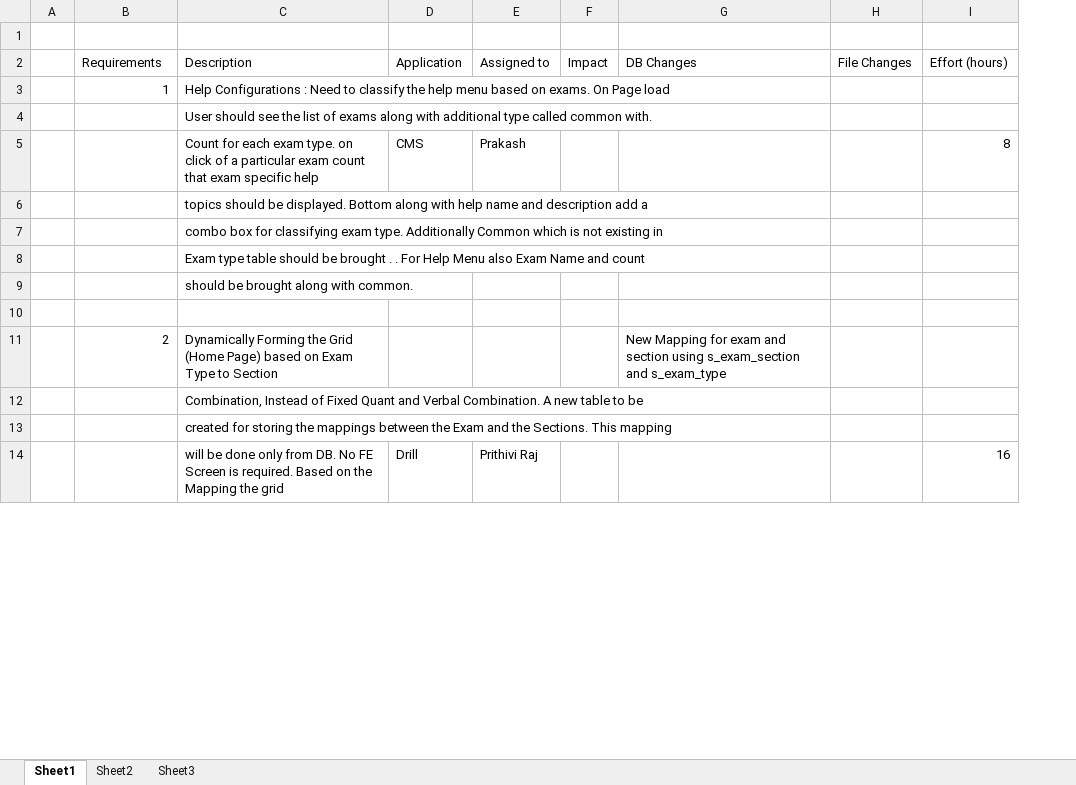
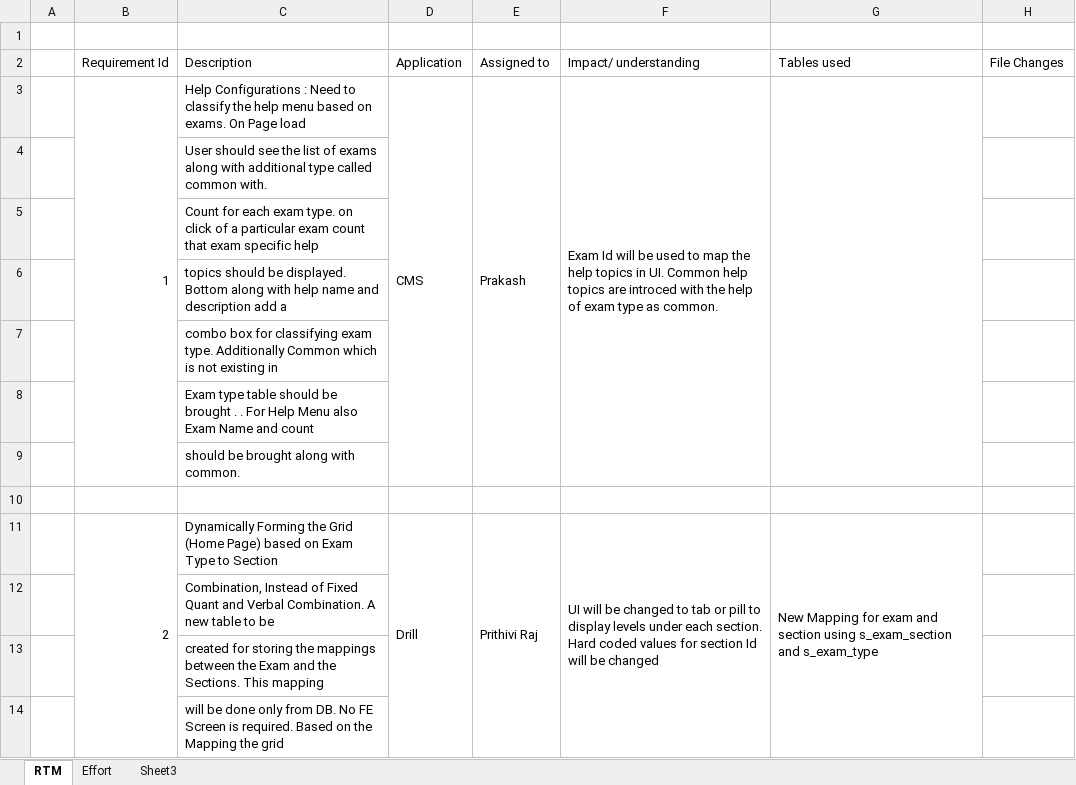
Before and after one commit to PrithiviRajG/Documents, an Excel workbook: Requirement.Mapping.xlsx, sheet RTM, drawn as a sheet; only a part is shown; values as stored, in another font and other column widths than the file's, no cell formats; removed rows and columns are numbered as before the commit, all else as after; the diff covers the shown part only; the diff names each change by its address in the sheet, - before the commit and + after, or states it on an @@ line.

Commit message:
updated

```diff
--- a/Requirement.Mapping.xlsx (sheet RTM)
+++ b/Requirement.Mapping.xlsx (sheet RTM)
-sheet tab: Sheet1
+sheet tab: RTM
-sheet tab: Sheet2
+sheet tab: Effort
-column F (Impact), empty
+column F (Impact/ understanding), rows 3-11: Exam Id will be used to map the help topics in UI. Common help topics are introced with the help of exam type as common. |  |  |  |  |  |  |  | UI will be changed to tab or pill to display levels under each section. Hard coded values for section Id will be changed
-column I (Effort (hours)), rows 5-14: 8 |  |  |  |  |  |  |  |  | 16
-B2: Requirements
+B2: Requirement Id
-G2: DB Changes
+G2: Tables used
+B3:B9 merged
-D3 (Application): (empty)
+D3 (Application): CMS
+D3:D9 merged
-E3 (Assigned to): (empty)
+E3 (Assigned to): Prakash
+E3:E9 merged
+G3:G9 merged
-D5 (Application): CMS
+D5 (Application): (empty)
-E5 (Assigned to): Prakash
+E5 (Assigned to): (empty)
+B11:B18 merged
-D11 (Application): (empty)
+D11 (Application): Drill
+D11:D18 merged
-E11 (Assigned to): (empty)
+E11 (Assigned to): Prithivi Raj
+E11:E18 merged
+G11:G18 merged
-D14 (Application): Drill
+D14 (Application): (empty)
-E14 (Assigned to): Prithivi Raj
+E14 (Assigned to): (empty)
```
Also changed, not shown: 25 edited cells and merged cells elsewhere in this sheet, sheet Effort, cell formats.
